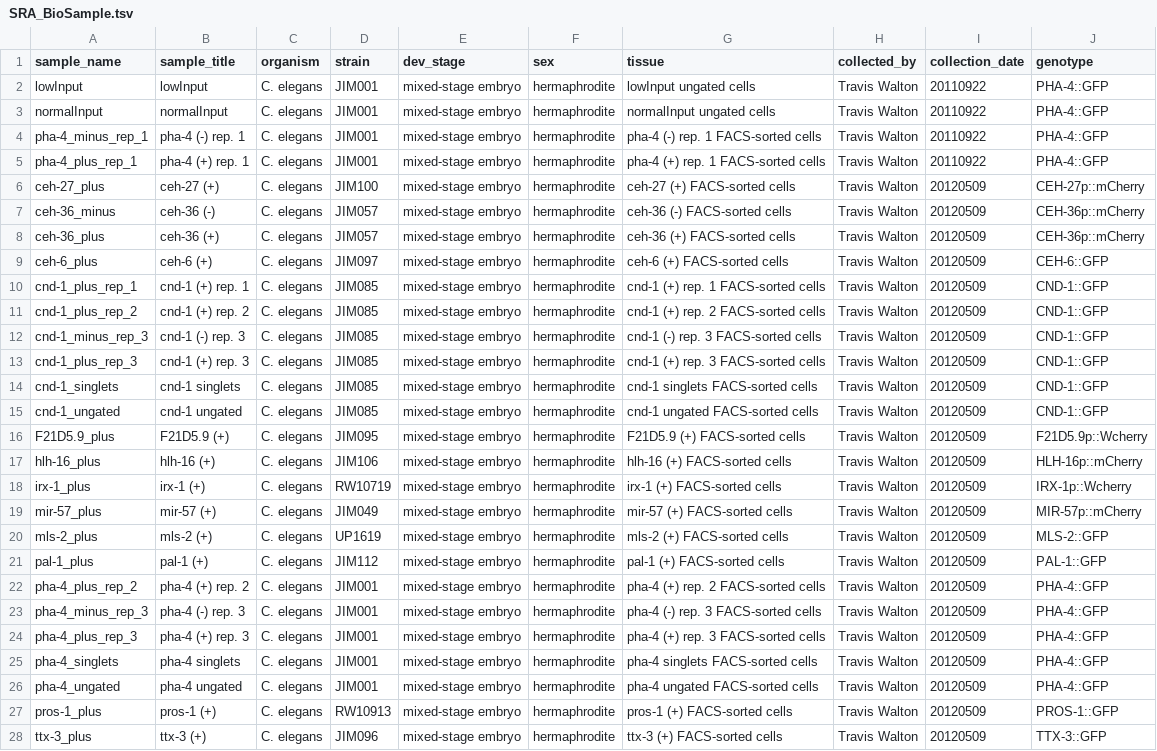
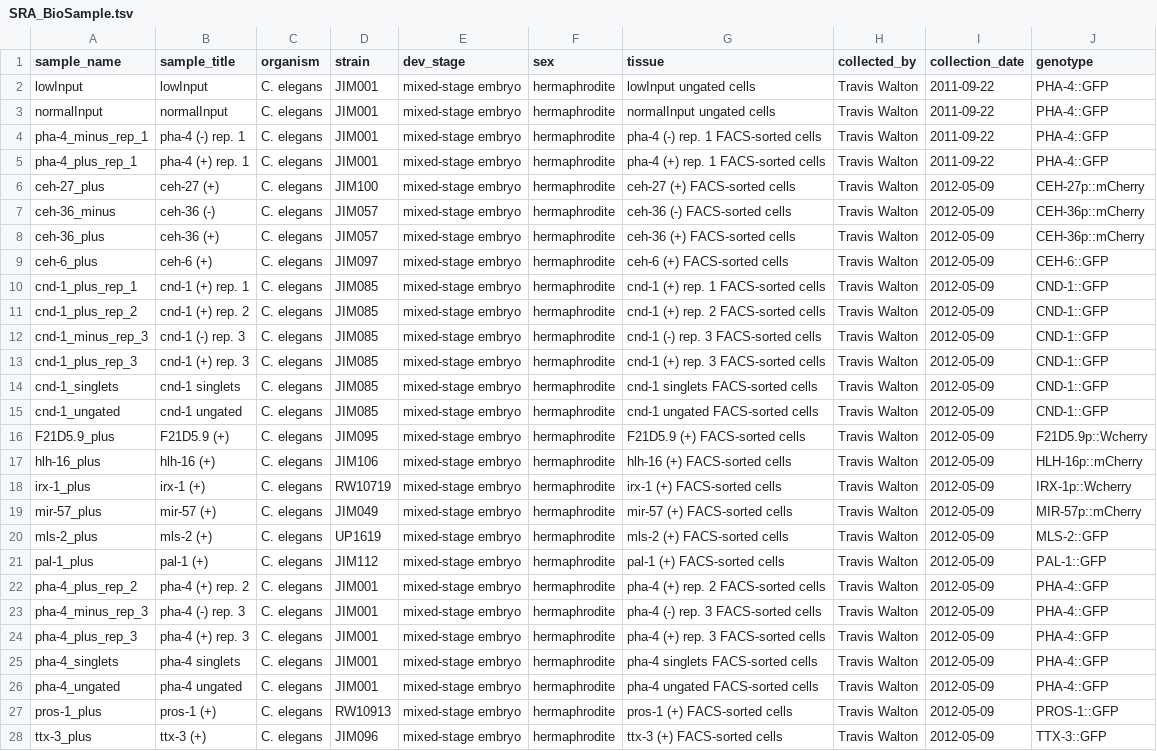
Before and after one commit to joshtburdick/worm, a TSV file: unmix/seq/quant/SRA_BioSample.tsv, drawn as a sheet; only a part is shown; the diff covers the shown part only; the diff names each change by its address in the sheet, - before the commit and + after, or states it on an @@ line.

Commit message:
Changed date format.

```diff
--- a/unmix/seq/quant/SRA_BioSample.tsv
+++ b/unmix/seq/quant/SRA_BioSample.tsv
-I2:I5 (collection_date): 20110922
+I2:I5 (collection_date): 2011-09-22
-I6:I28 (collection_date): 20120509
+I6:I28 (collection_date): 2012-05-09
```
Also changed, not shown: 17 edited cells elsewhere in this file.
